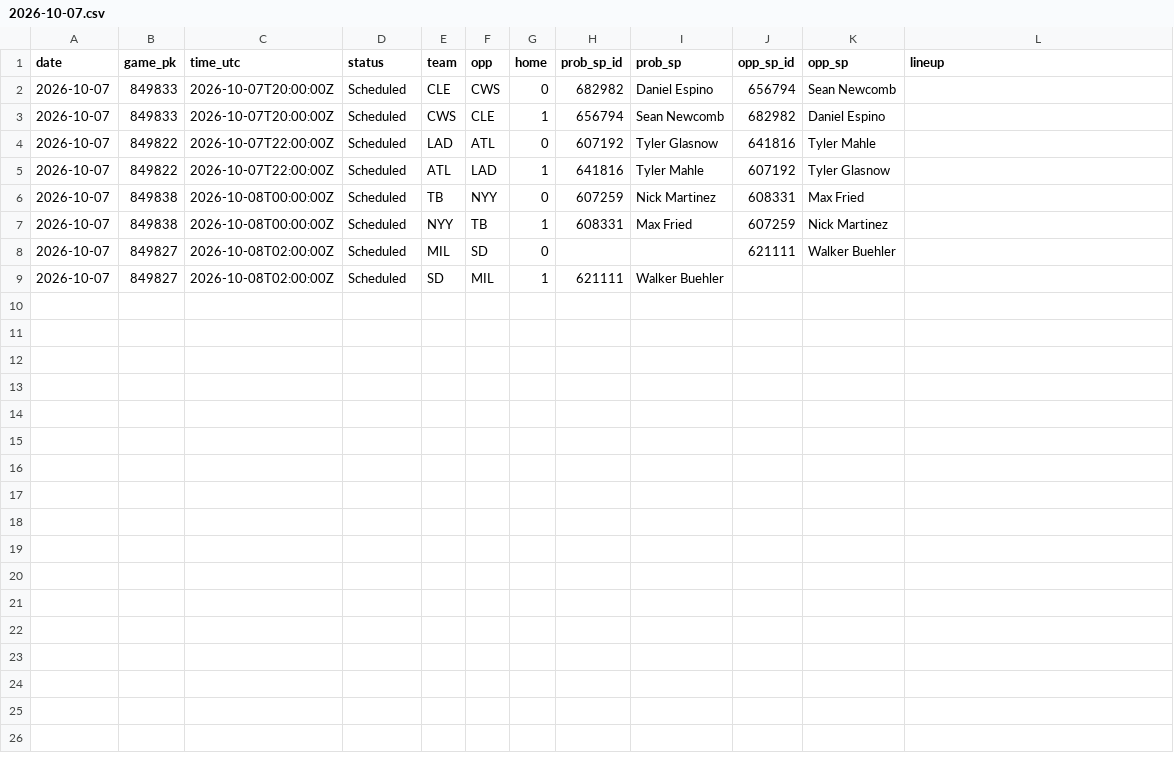
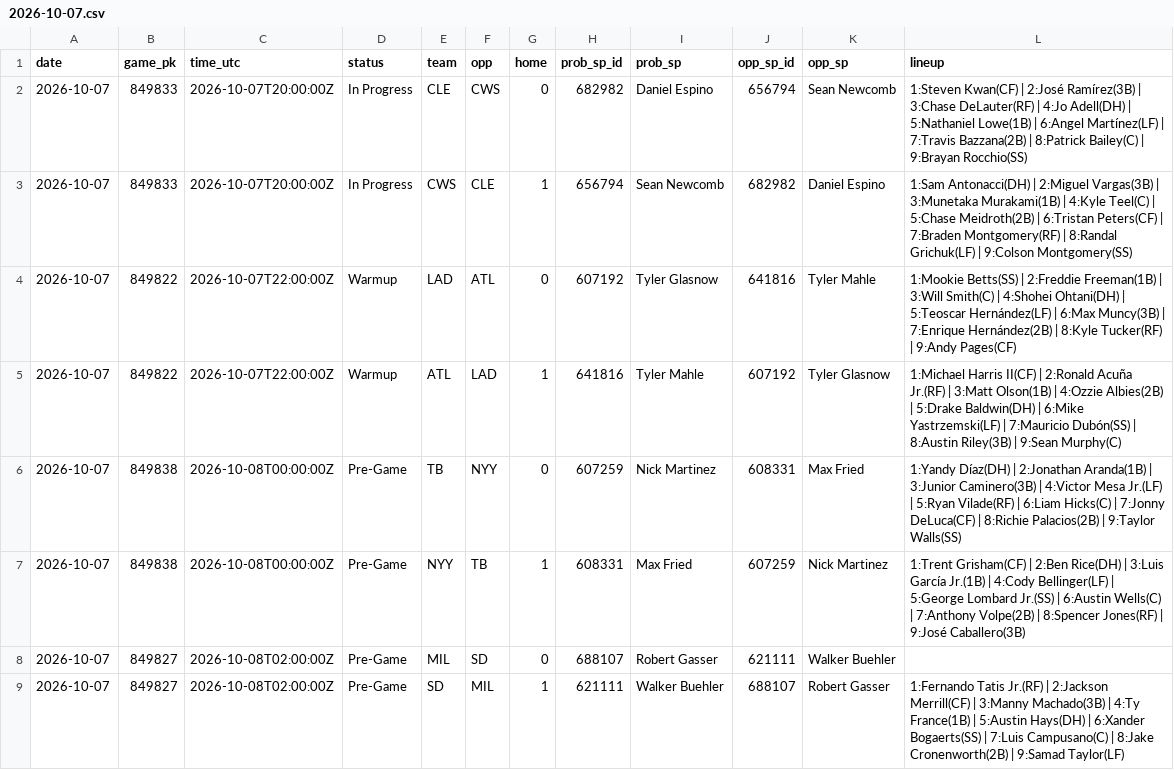
Before and after one commit to coinflipatm/ud-mlb-data, a CSV file: data/schedule/2026-10-07.csv, drawn as a sheet.

Commit message:
data 2026-10-07T22:05Z

```diff
--- a/data/schedule/2026-10-07.csv
+++ b/data/schedule/2026-10-07.csv
@@ -1,9 +1,9 @@
 date,game_pk,time_utc,status,team,opp,home,prob_sp_id,prob_sp,opp_sp_id,opp_sp,lineup
-2026-10-07,849833,2026-10-07T20:00:00Z,Scheduled,CLE,CWS,0,682982,Daniel Espino,656794,Sean Newcomb,
-2026-10-07,849833,2026-10-07T20:00:00Z,Scheduled,CWS,CLE,1,656794,Sean Newcomb,682982,Daniel Espino,
-2026-10-07,849822,2026-10-07T22:00:00Z,Scheduled,LAD,ATL,0,607192,Tyler Glasnow,641816,Tyler Mahle,
-2026-10-07,849822,2026-10-07T22:00:00Z,Scheduled,ATL,LAD,1,641816,Tyler Mahle,607192,Tyler Glasnow,
-2026-10-07,849838,2026-10-08T00:00:00Z,Scheduled,TB,NYY,0,607259,Nick Martinez,608331,Max Fried,
-2026-10-07,849838,2026-10-08T00:00:00Z,Scheduled,NYY,TB,1,608331,Max Fried,607259,Nick Martinez,
-2026-10-07,849827,2026-10-08T02:00:00Z,Scheduled,MIL,SD,0,,,621111,Walker Buehler,
-2026-10-07,849827,2026-10-08T02:00:00Z,Scheduled,SD,MIL,1,621111,Walker Buehler,,,
+2026-10-07,849833,2026-10-07T20:00:00Z,In Progress,CLE,CWS,0,682982,Daniel Espino,656794,Sean Newcomb,1:Steven Kwan(CF) | 2:José Ramírez(3B) | 3:Chase DeLauter(RF) | 4:Jo Adell(DH) | 5:Nathaniel Lowe(1B) | 6:Angel Martínez(LF) | 7:Travis Bazzana(2B) | 8:Patrick Bailey(C) | 9:Brayan Rocchio(SS)
+2026-10-07,849833,2026-10-07T20:00:00Z,In Progress,CWS,CLE,1,656794,Sean Newcomb,682982,Daniel Espino,1:Sam Antonacci(DH) | 2:Miguel Vargas(3B) | 3:Munetaka Murakami(1B) | 4:Kyle Teel(C) | 5:Chase Meidroth(2B) | 6:Tristan Peters(CF) | 7:Braden Montgomery(RF) | 8:Randal Grichuk(LF) | 9:Colson Montgomery(SS)
+2026-10-07,849822,2026-10-07T22:00:00Z,Warmup,LAD,ATL,0,607192,Tyler Glasnow,641816,Tyler Mahle,1:Mookie Betts(SS) | 2:Freddie Freeman(1B) | 3:Will Smith(C) | 4:Shohei Ohtani(DH) | 5:Teoscar Hernández(LF) | 6:Max Muncy(3B) | 7:Enrique Hernández(2B) | 8:Kyle Tucker(RF) | 9:Andy Pages(CF)
+2026-10-07,849822,2026-10-07T22:00:00Z,Warmup,ATL,LAD,1,641816,Tyler Mahle,607192,Tyler Glasnow,1:Michael Harris II(CF) | 2:Ronald Acuña Jr.(RF) | 3:Matt Olson(1B) | 4:Ozzie Albies(2B) | 5:Drake Baldwin(DH) | 6:Mike Yastrzemski(LF) | 7:Mauricio Dubón(SS) | 8:Austin Riley(3B) | 9:Sean Murphy(C)
+2026-10-07,849838,2026-10-08T00:00:00Z,Pre-Game,TB,NYY,0,607259,Nick Martinez,608331,Max Fried,1:Yandy Díaz(DH) | 2:Jonathan Aranda(1B) | 3:Junior Caminero(3B) | 4:Victor Mesa Jr.(LF) | 5:Ryan Vilade(RF) | 6:Liam Hicks(C) | 7:Jonny DeLuca(CF) | 8:Richie Palacios(2B) | 9:Taylor Walls(SS)
+2026-10-07,849838,2026-10-08T00:00:00Z,Pre-Game,NYY,TB,1,608331,Max Fried,607259,Nick Martinez,1:Trent Grisham(CF) | 2:Ben Rice(DH) | 3:Luis García Jr.(1B) | 4:Cody Bellinger(LF) | 5:George Lombard Jr.(SS) | 6:Austin Wells(C) | 7:Anthony Volpe(2B) | 8:Spencer Jones(RF) | 9:José Caballero(3B)
+2026-10-07,849827,2026-10-08T02:00:00Z,Pre-Game,MIL,SD,0,688107,Robert Gasser,621111,Walker Buehler,
+2026-10-07,849827,2026-10-08T02:00:00Z,Pre-Game,SD,MIL,1,621111,Walker Buehler,688107,Robert Gasser,1:Fernando Tatis Jr.(RF) | 2:Jackson Merrill(CF) | 3:Manny Machado(3B) | 4:Ty France(1B) | 5:Austin Hays(DH) | 6:Xander Bogaerts(SS) | 7:Luis Campusano(C) | 8:Jake Cronenworth(2B) | 9:Samad Taylor(LF)
```
